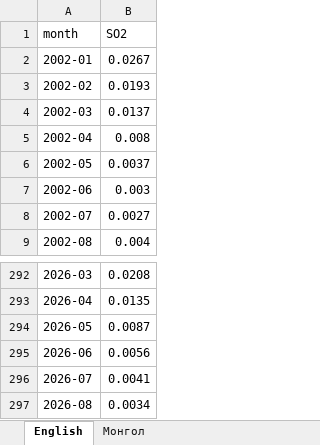
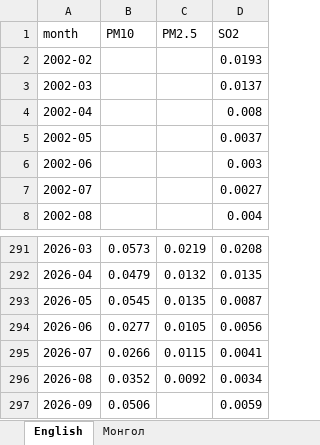
Before and after one commit to American-University-of-Mongolia/data-mn, an Excel workbook: data.mn/public/datasets/air-pollution-concentration.xlsx, sheet English, drawn as a sheet; only a part is shown, gaps mark what is left out; values as stored, in another font and other column widths than the file's, no borders; removed rows and columns are numbered as before the commit, all else as after; the diff names each change by its address in the sheet, - before the commit and + after, or states it on an @@ line.

```diff
--- a/data.mn/public/datasets/air-pollution-concentration.xlsx (sheet English)
+++ b/data.mn/public/datasets/air-pollution-concentration.xlsx (sheet English)
+column B (PM10), rows 291-296: 0.0573 | 0.0479 | 0.0545 | 0.0277 | 0.0266 | 0.0352
+column C (PM2.5), rows 291-296: 0.0219 | 0.0132 | 0.0135 | 0.0105 | 0.0115 | 0.0092
-row 2: 2002-01 | 0.0267
+row 297: 2026-09 | 0.0506 |  | 0.0059
```
Also changed, not shown: sheet Монгол, 18 other files.
